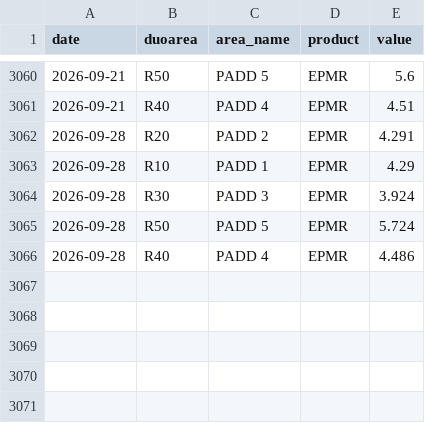
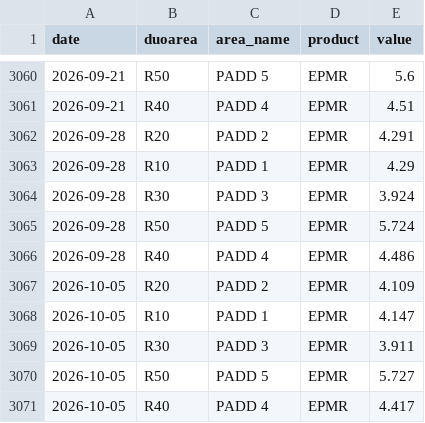
Before and after one commit to sam-caldwell/samcaldwell-info, a CSV file: data/energy/padd_gasoline_weekly.csv, drawn as a sheet; only a part is shown, gaps mark what is left out.

```diff
--- a/data/energy/padd_gasoline_weekly.csv
+++ b/data/energy/padd_gasoline_weekly.csv
@@ -3066 +3066,6 @@ date,duoarea,area_name,product,value
 2026-09-28,R40,PADD 4,EPMR,4.486
+2026-10-05,R20,PADD 2,EPMR,4.109
+2026-10-05,R10,PADD 1,EPMR,4.147
+2026-10-05,R30,PADD 3,EPMR,3.911
+2026-10-05,R50,PADD 5,EPMR,5.727
+2026-10-05,R40,PADD 4,EPMR,4.417
```
Also changed, not shown: data/cybersecurity/cves_kev.csv, data/cybersecurity/malware_family_daily.csv, 21 other files.
